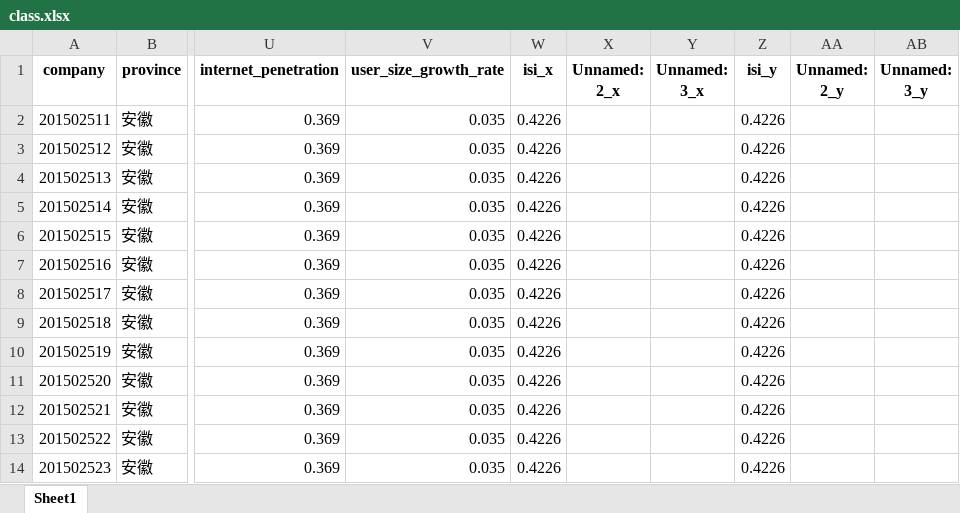
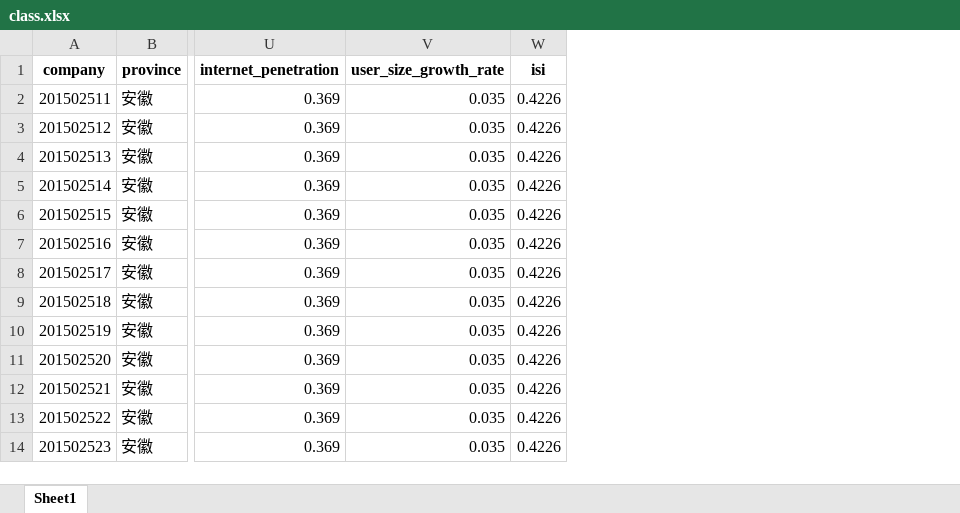
Before and after one commit to Su-luoya/hxy, an Excel workbook: origin/class.xlsx, sheet Sheet1, drawn as a sheet; only a part is shown, gaps mark what is left out; values as stored, in another font and other column widths than the file's, no borders; the diff names each change by its address in the sheet, - before the commit and + after, or states it on an @@ line.

Commit message:
isi

```diff
--- a/origin/class.xlsx (sheet Sheet1)
+++ b/origin/class.xlsx (sheet Sheet1)
-column X (Unnamed: 2_x), empty
-column Y (Unnamed: 3_x), empty
-column Z (isi_y), rows 2-14: all 0.4226
-column AA (Unnamed: 2_y), empty
-column AB (Unnamed: 3_y), empty
-W1: isi_x
+W1: isi
```
